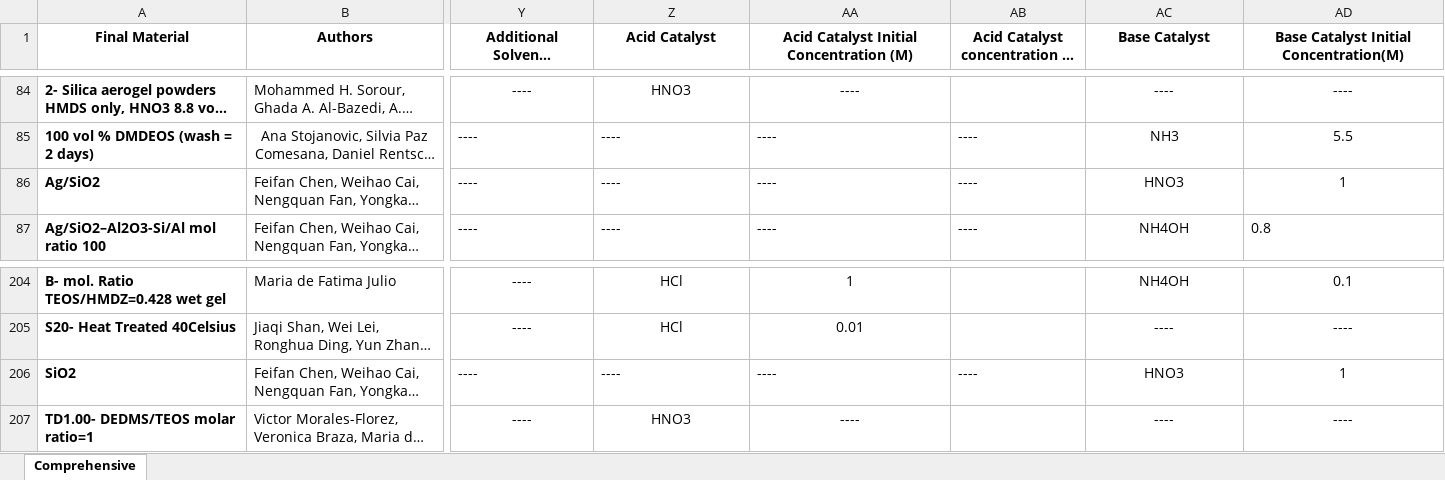
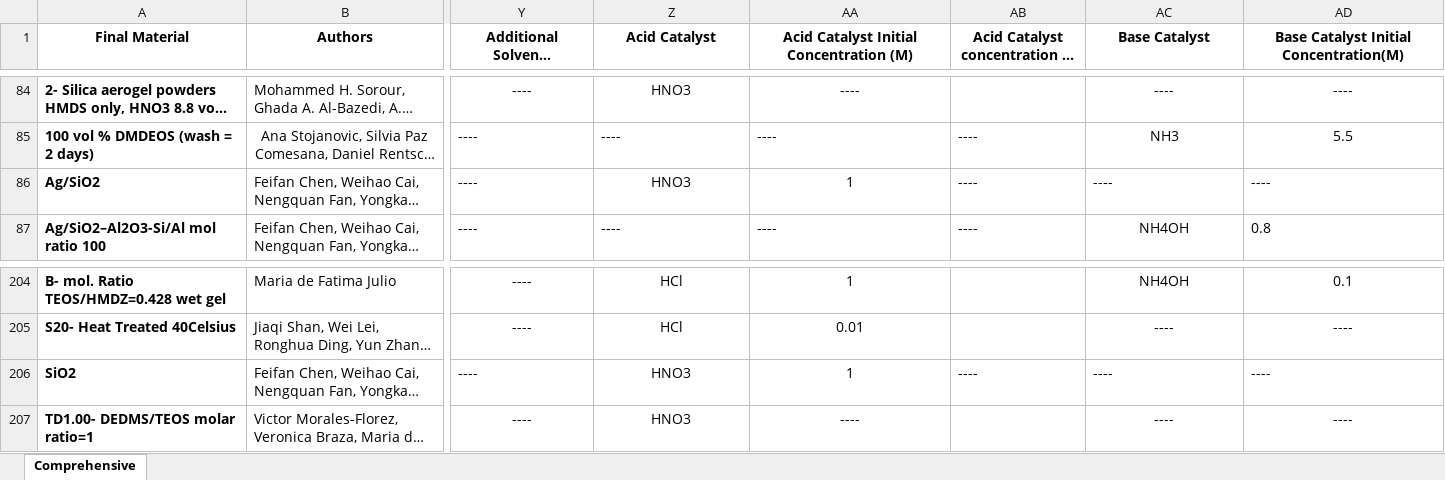
Before and after one commit to jameskferri/Aerogel_ML_Neo4j, an Excel workbook: backends/raw_si_aerogels.xlsx, sheet Comprehensive, drawn as a sheet; only a part is shown, gaps mark what is left out; long unchanged cells end in …; values as stored, in another font and other column widths than the file's, no borders; charts and pictures and conditional formats not drawn; the diff names each change by its address in the sheet, - before the commit and + after, or states it on an @@ line.

Commit message:
update backend files

```diff
--- a/backends/raw_si_aerogels.xlsx (sheet Comprehensive)
+++ b/backends/raw_si_aerogels.xlsx (sheet Comprehensive)
-Z86 (Acid Catalyst): ----
+Z86 (Acid Catalyst): HNO3
-Z86:AA86 alignment: left
+Z86:AA86 alignment: center
-AA86: ----
+AA86: 1
-AC86 (Base Catalyst): HNO3
+AC86 (Base Catalyst): ----
-AC86:AD86 alignment: center
+AC86:AD86 alignment: left
-AD86: 1
+AD86: ----
-Z206 (Acid Catalyst): ----
+Z206 (Acid Catalyst): HNO3
-Z206:AA206 alignment: left
+Z206:AA206 alignment: center
-AA206: ----
+AA206: 1
-AC206 (Base Catalyst): HNO3
+AC206 (Base Catalyst): ----
-AC206:AD206 alignment: center
+AC206:AD206 alignment: left
-AD206: 1
+AD206: ----
```
